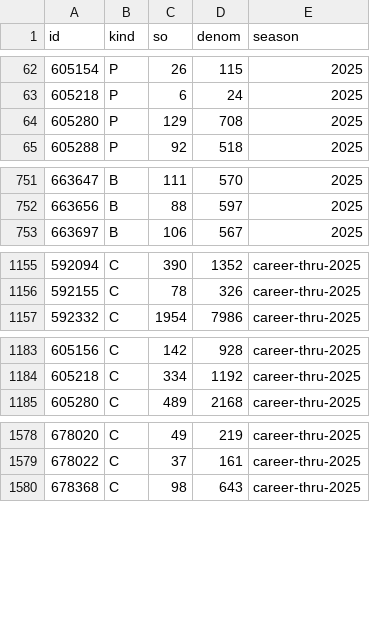
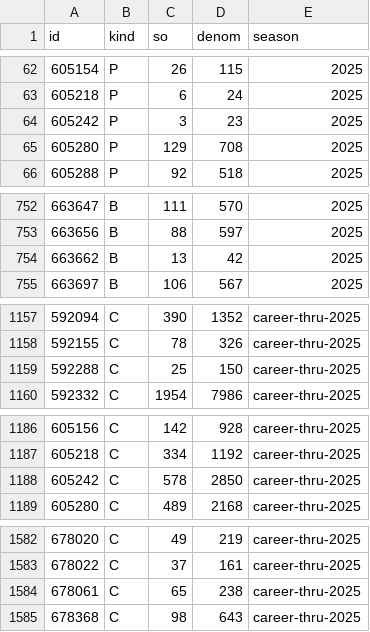
Before and after one commit to myles00price/baseball-model, a CSV file: k_bt_priors.csv, drawn as a sheet; only a part is shown, gaps mark what is left out; the diff names each change by its address in the sheet, - before the commit and + after, or states it on an @@ line.

```diff
--- a/k_bt_priors.csv
+++ b/k_bt_priors.csv
+row 64: 605242 | P | 3 | 23 | 2025
+row 754: 663662 | B | 13 | 42 | 2025
+row 1159: 592288 | C | 25 | 150 | career-thru-2025
+row 1188: 605242 | C | 578 | 2850 | career-thru-2025
+row 1584: 678061 | C | 65 | 238 | career-thru-2025
```
Also changed, not shown: hit_bt_games.csv, hit_bt_pitchers.csv, 8 other files.
